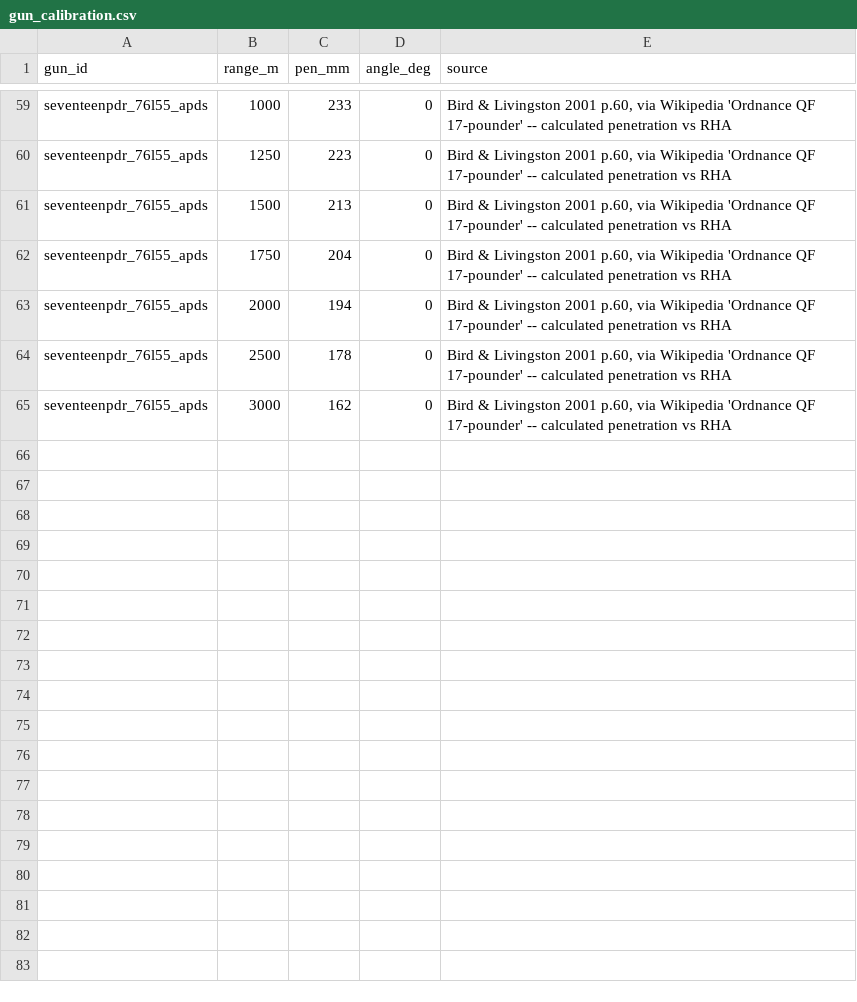
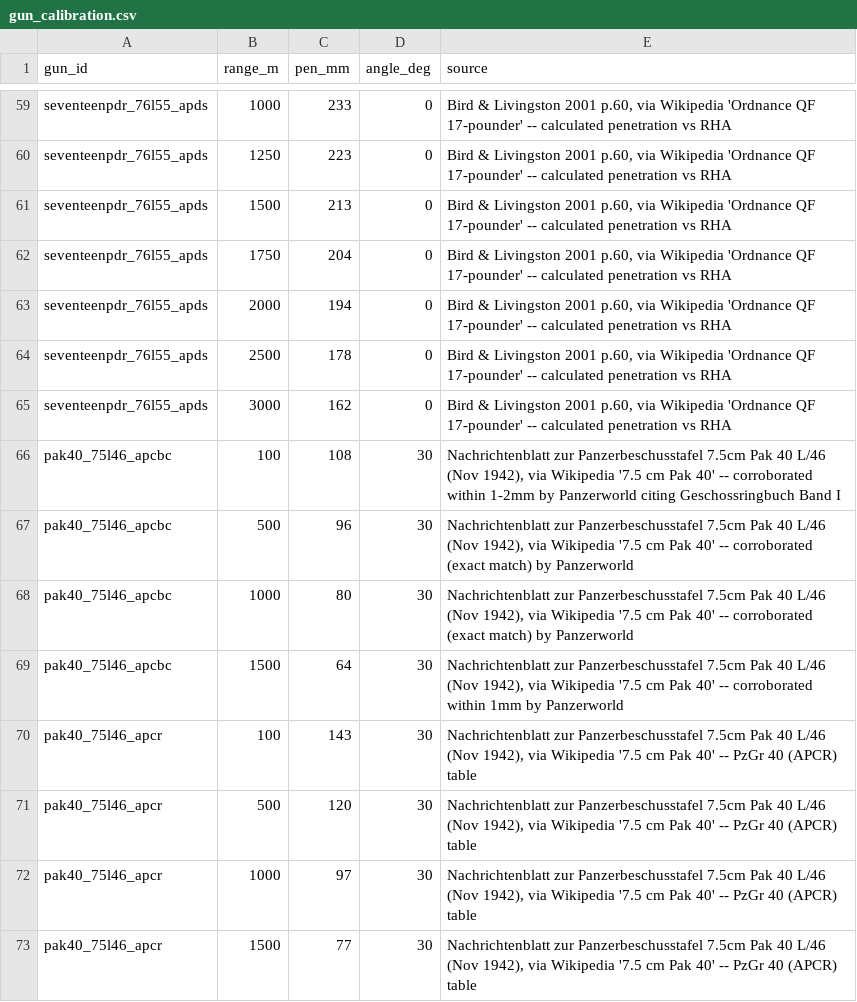
Before and after one commit to spugnoid/wdr-wargame, a CSV file: counters/armor_calc/data/gun_calibration.csv, drawn as a sheet; only a part is shown, gaps mark what is left out.

```diff
--- a/counters/armor_calc/data/gun_calibration.csv
+++ b/counters/armor_calc/data/gun_calibration.csv
@@ -65 +65,9 @@ seventeenpdr_76l55_apds,2500,178,0,"Bird & Livingston 2001 p.60, via Wikipedia '
 seventeenpdr_76l55_apds,3000,162,0,"Bird & Livingston 2001 p.60, via Wikipedia 'Ordnance QF 17-pounder' -- calculated penetration vs RHA"
+pak40_75l46_apcbc,100,108,30,"Nachrichtenblatt zur Panzerbeschusstafel 7.5cm Pak 40 L/46 (Nov 1942), via Wikipedia '7.5 cm Pak 40' -- corroborated within 1-2mm by Panzerworld citing Geschossringbuch Band I"
+pak40_75l46_apcbc,500,96,30,"Nachrichtenblatt zur Panzerbeschusstafel 7.5cm Pak 40 L/46 (Nov 1942), via Wikipedia '7.5 cm Pak 40' -- corroborated (exact match) by Panzerworld"
+pak40_75l46_apcbc,1000,80,30,"Nachrichtenblatt zur Panzerbeschusstafel 7.5cm Pak 40 L/46 (Nov 1942), via Wikipedia '7.5 cm Pak 40' -- corroborated (exact match) by Panzerworld"
+pak40_75l46_apcbc,1500,64,30,"Nachrichtenblatt zur Panzerbeschusstafel 7.5cm Pak 40 L/46 (Nov 1942), via Wikipedia '7.5 cm Pak 40' -- corroborated within 1mm by Panzerworld"
+pak40_75l46_apcr,100,143,30,"Nachrichtenblatt zur Panzerbeschusstafel 7.5cm Pak 40 L/46 (Nov 1942), via Wikipedia '7.5 cm Pak 40' -- PzGr 40 (APCR) table"
+pak40_75l46_apcr,500,120,30,"Nachrichtenblatt zur Panzerbeschusstafel 7.5cm Pak 40 L/46 (Nov 1942), via Wikipedia '7.5 cm Pak 40' -- PzGr 40 (APCR) table"
+pak40_75l46_apcr,1000,97,30,"Nachrichtenblatt zur Panzerbeschusstafel 7.5cm Pak 40 L/46 (Nov 1942), via Wikipedia '7.5 cm Pak 40' -- PzGr 40 (APCR) table"
+pak40_75l46_apcr,1500,77,30,"Nachrichtenblatt zur Panzerbeschusstafel 7.5cm Pak 40 L/46 (Nov 1942), via Wikipedia '7.5 cm Pak 40' -- PzGr 40 (APCR) table"
```
Also changed, not shown: counters/armor_calc/data/guns.csv, counters/armor_calc/gun_curves_output.csv, 10 other files.
